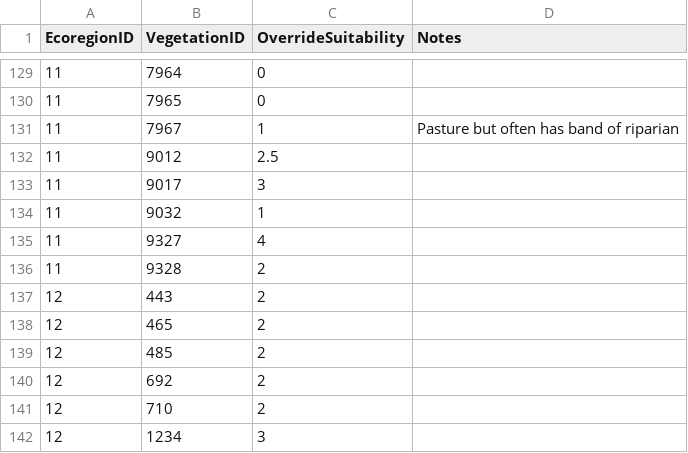
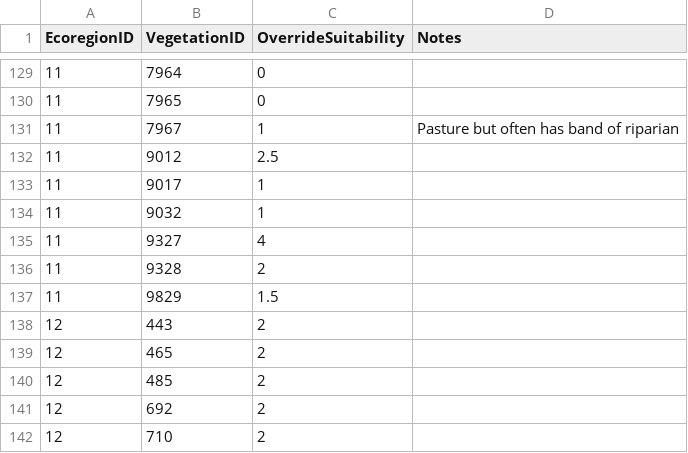
Before and after one commit to Riverscapes/riverscapes-tools, a CSV file: packages/brat/database/data/intersect/VegetationOverrides.csv, drawn as a sheet; only a part is shown, gaps mark what is left out; the shorter side is filled out with more unchanged rows.

Commit message:
nf crooked veg overrides

```diff
--- a/packages/brat/database/data/intersect/VegetationOverrides.csv
+++ b/packages/brat/database/data/intersect/VegetationOverrides.csv
@@ -132,3 +132,3 @@ EcoregionID,VegetationID,OverrideSuitability,Notes
 11,9012,2.5,
-11,9017,3,
+11,9017,1,
 11,9032,1,
@@ -136,2 +136,3 @@ EcoregionID,VegetationID,OverrideSuitability,Notes
 11,9328,2,
+11,9829,1.5,
 12,443,2,
```
